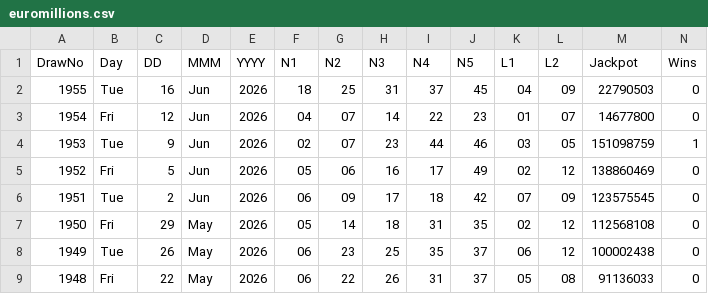
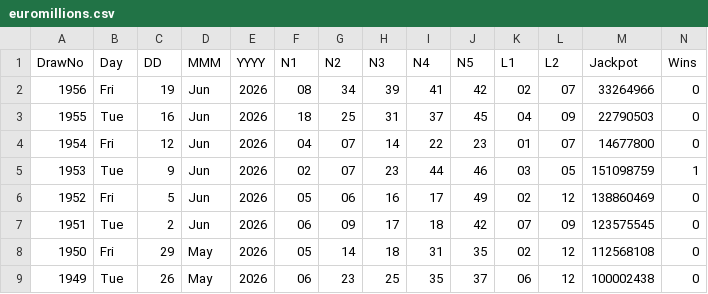
Before and after one commit to CostaCory/uk-lottery-dashboard, a CSV file: data/euromillions.csv, drawn as a sheet; only a part is shown; the shorter side is filled out with more unchanged rows.

Commit message:
Auto-update EuroMillions CSV

```diff
--- a/data/euromillions.csv
+++ b/data/euromillions.csv
@@ -1,2 +1,3 @@
 DrawNo,Day,DD,MMM,YYYY,N1,N2,N3,N4,N5,L1,L2,Jackpot,Wins
+1956,Fri,19,Jun,2026,08,34,39,41,42,02,07,33264966,0
 1955,Tue,16,Jun,2026,18,25,31,37,45,04,09,22790503,0
```
